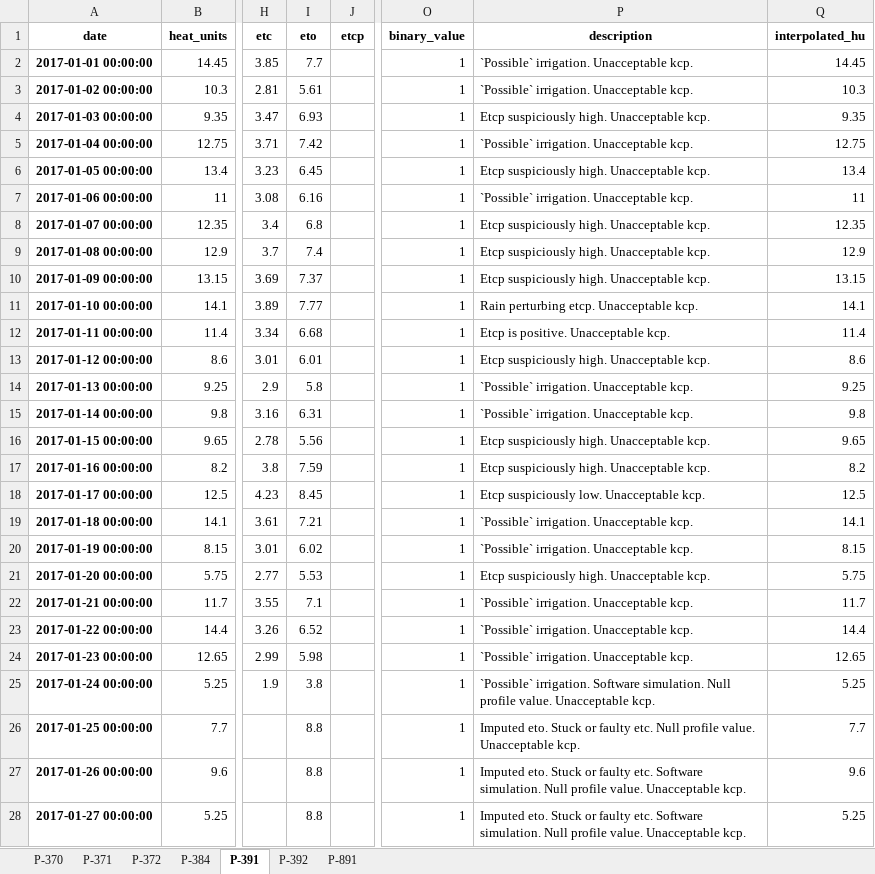
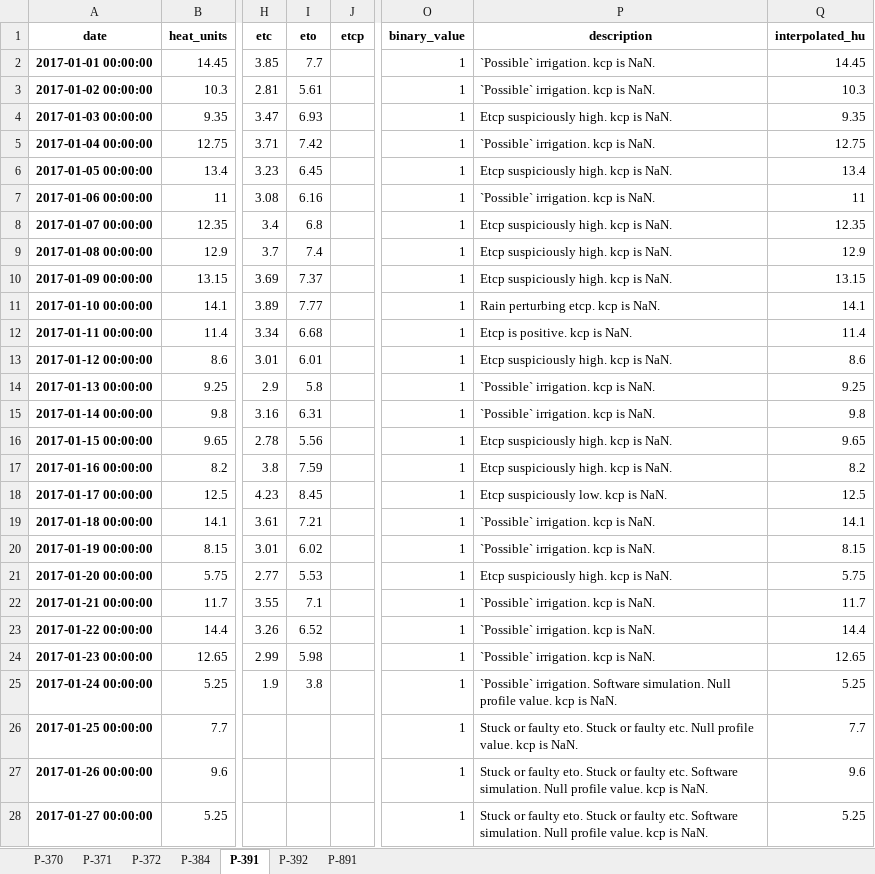
Before and after one commit to HenriBranken/ProbeSchedule, an Excel workbook: DATA/collate_cultivar_data/data/processed_probe_data.xlsx, sheet P-391, drawn as a sheet; only a part is shown, gaps mark what is left out; values as stored, in another font and other column widths than the file's, no borders; the diff covers the shown part only; the diff names each change by its address in the sheet, - before the commit and + after, or states it on an @@ line.

```diff
--- a/DATA/collate_cultivar_data/data/processed_probe_data.xlsx (sheet P-391)
+++ b/DATA/collate_cultivar_data/data/processed_probe_data.xlsx (sheet P-391)
-P2:P3 (description): `Possible` irrigation. Unacceptable kcp.
+P2:P3 (description): `Possible` irrigation. kcp is NaN.
-P4 (description): Etcp suspiciously high. Unacceptable kcp.
+P4 (description): Etcp suspiciously high. kcp is NaN.
-P5 (description): `Possible` irrigation. Unacceptable kcp.
+P5 (description): `Possible` irrigation. kcp is NaN.
-P6 (description): Etcp suspiciously high. Unacceptable kcp.
+P6 (description): Etcp suspiciously high. kcp is NaN.
-P7 (description): `Possible` irrigation. Unacceptable kcp.
+P7 (description): `Possible` irrigation. kcp is NaN.
-P8:P10 (description): Etcp suspiciously high. Unacceptable kcp.
+P8:P10 (description): Etcp suspiciously high. kcp is NaN.
-P11 (description): Rain perturbing etcp. Unacceptable kcp.
+P11 (description): Rain perturbing etcp. kcp is NaN.
-P12 (description): Etcp is positive. Unacceptable kcp.
+P12 (description): Etcp is positive. kcp is NaN.
-P13 (description): Etcp suspiciously high. Unacceptable kcp.
+P13 (description): Etcp suspiciously high. kcp is NaN.
-P14:P15 (description): `Possible` irrigation. Unacceptable kcp.
+P14:P15 (description): `Possible` irrigation. kcp is NaN.
-P16:P17 (description): Etcp suspiciously high. Unacceptable kcp.
+P16:P17 (description): Etcp suspiciously high. kcp is NaN.
-P18 (description): Etcp suspiciously low. Unacceptable kcp.
+P18 (description): Etcp suspiciously low. kcp is NaN.
-P19:P20 (description): `Possible` irrigation. Unacceptable kcp.
+P19:P20 (description): `Possible` irrigation. kcp is NaN.
-P21 (description): Etcp suspiciously high. Unacceptable kcp.
+P21 (description): Etcp suspiciously high. kcp is NaN.
-P22:P24 (description): `Possible` irrigation. Unacceptable kcp.
+P22:P24 (description): `Possible` irrigation. kcp is NaN.
-P25 (description): …profile value. Unacceptable kcp.
+P25 (description): …profile value. kcp is NaN.
-I26:I28 (eto): 8.8
+I26:I28 (eto): (empty)
-P26 (description): Imputed eto. Stuck or faulty etc. Null profile value. Unacceptable kcp.
+P26 (description): Stuck or faulty eto. Stuck or faulty etc. Null profile value. kcp is NaN.
-P27:P28 (description): Imputed eto. Stuck or faulty etc. Software simulation. Null profile value. Unacceptable kcp.
+P27:P28 (description): Stuck or faulty eto. Stuck or faulty etc. Software simulation. Null profile value. kcp is NaN.
```
Also changed, not shown: 1248 edited cells elsewhere in this sheet, sheet P-392, sheet P-371, sheet P-372, sheet P-370, sheet P-891, sheet P-384, DATA/collate_cultivar_data/data/binned_kcp_data.xlsx, DATA/collate_cultivar_data/data/fit_of_kcp_vs_cumulative_gdd.xlsx, 43 other files.
